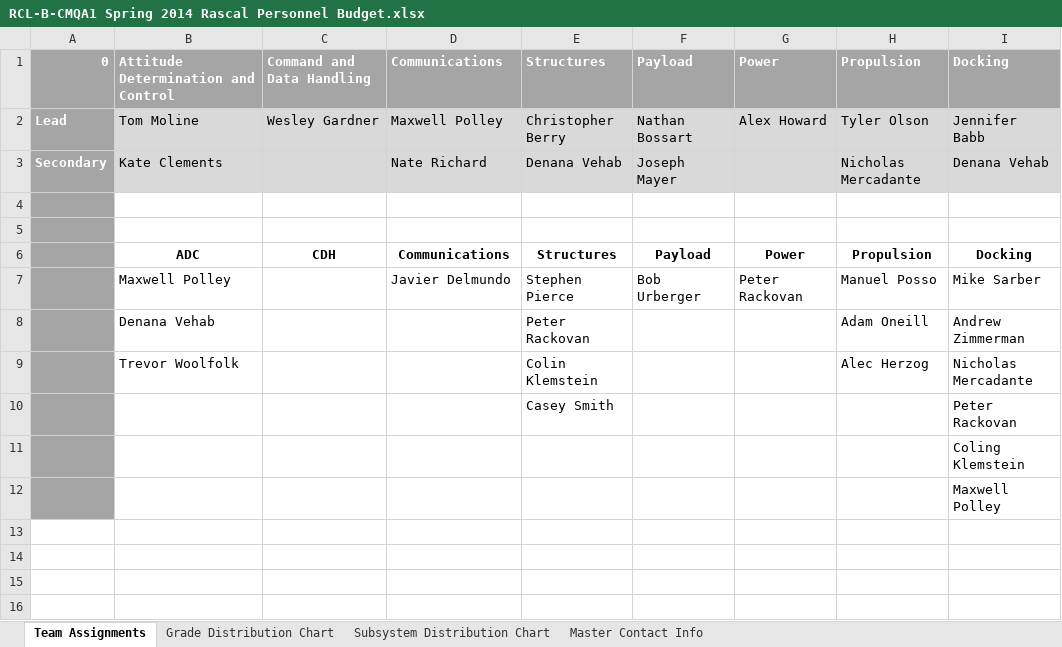
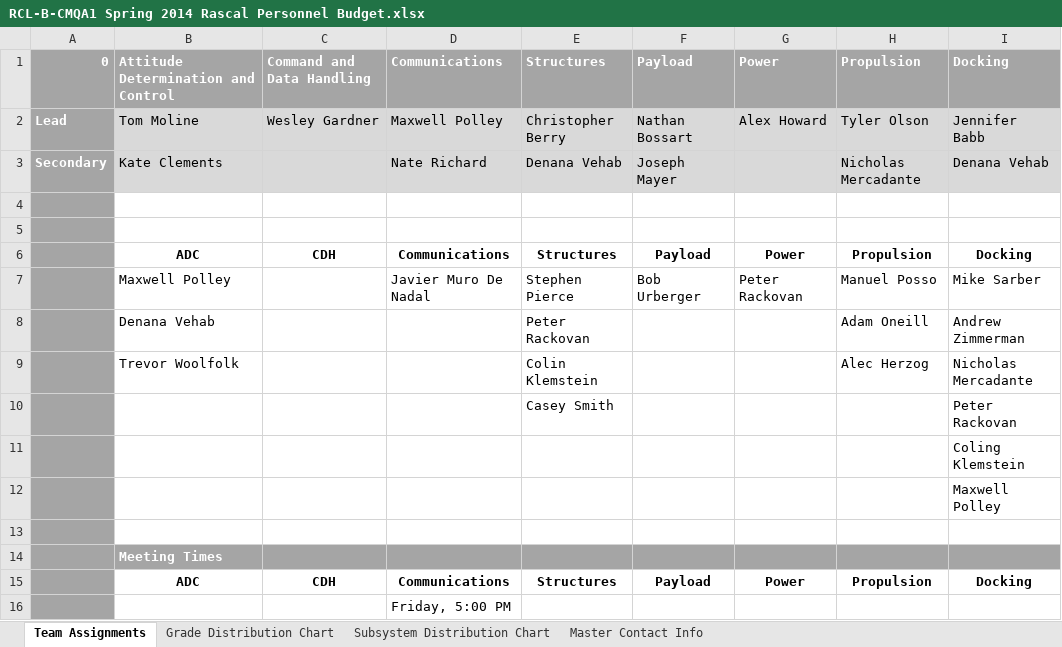
Before and after one commit to RascalSeniorDesign/Preliminary-Design, an Excel workbook: CMQA/Organization/RCL-B-CMQA1 Spring 2014 Rascal Personnel Budget.xlsx, sheet Team Assignments, drawn as a sheet; values as stored, in another font and other column widths than the file's, no borders; the diff names each change by its address in the sheet, - before the commit and + after, or states it on an @@ line.

Commit message:
Added Javier to list

```diff
--- a/CMQA/Organization/RCL-B-CMQA1 Spring 2014 Rascal Personnel Budget.xlsx (sheet Team Assignments)
+++ b/CMQA/Organization/RCL-B-CMQA1 Spring 2014 Rascal Personnel Budget.xlsx (sheet Team Assignments)
-D7: Javier Delmundo
+D7: Javier Muro De Nadal
+row 13: (empty)
+row 14:  | Meeting Times
+row 15:  | ADC | CDH | Communications | Structures | Payload | Power | Propulsion | Docking
+row 16:  |  |  | Friday, 5:00 PM
```
Also changed, not shown: sheet Master Contact Info, formulas that keep their value, charts or pictures.
